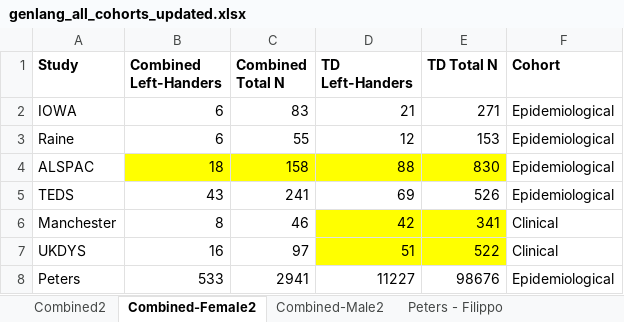
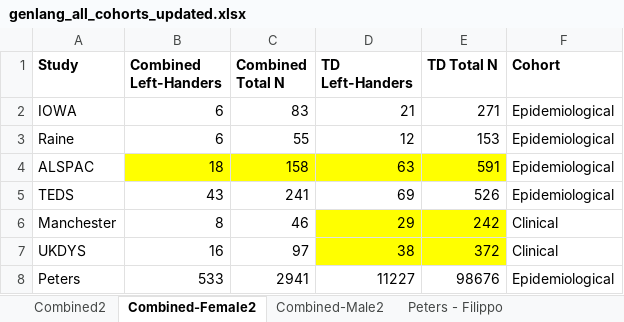
Before and after one commit to fabbondanza/GenLang_hand_preference_meta_analysis, an Excel workbook: genlang_all_cohorts_updated.xlsx, sheet Combined-Female2, drawn as a sheet; values as stored, in another font and other column widths than the file's, no borders; the diff names each change by its address in the sheet, - before the commit and + after, or states it on an @@ line.

```diff
--- a/genlang_all_cohorts_updated.xlsx (sheet Combined-Female2)
+++ b/genlang_all_cohorts_updated.xlsx (sheet Combined-Female2)
-D4 (TD Left-Handers): 88
+D4 (TD Left-Handers): 63
-E4 (TD Total N): 830
+E4 (TD Total N): 591
-D6 (TD Left-Handers): 42
+D6 (TD Left-Handers): 29
-E6 (TD Total N): 341
+E6 (TD Total N): 242
-D7 (TD Left-Handers): 51
+D7 (TD Left-Handers): 38
-E7 (TD Total N): 522
+E7 (TD Total N): 372
```
Also changed, not shown: sheet Check_16052021, sheet Combined-Male2, sheet Combined2, sheet RD-Male, sheet RD-Female, sheet SLI-Male, 3 more sheets, 1 other file.
